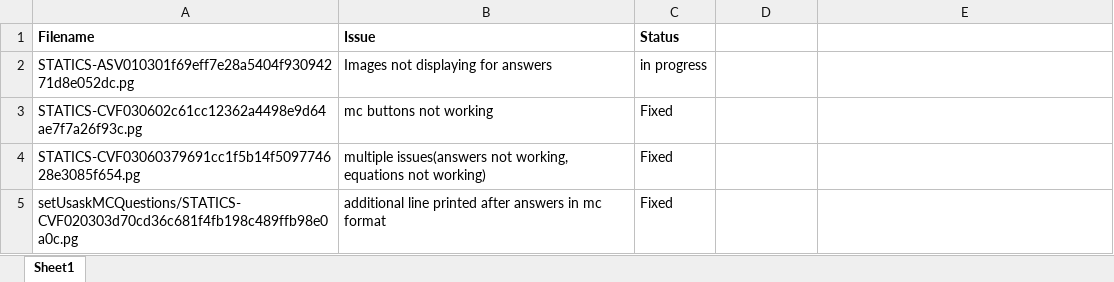
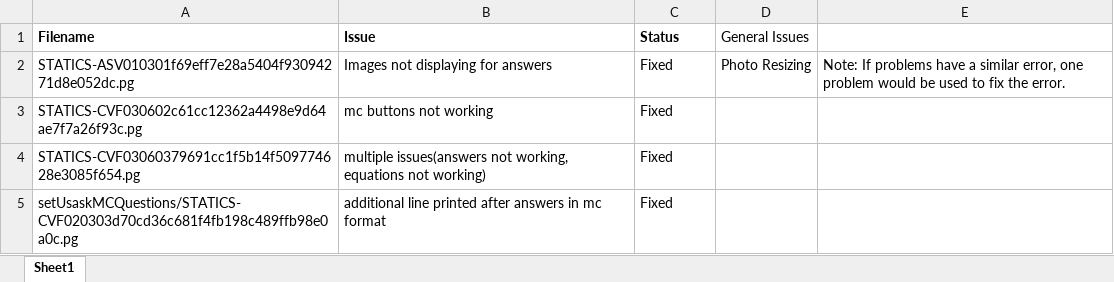
Before and after one commit to ubc-mech2/OER-mechanics-webwork, an Excel workbook: General/Usask Conversion Code/Code Error Tracker.xlsx, sheet Sheet1, drawn as a sheet; only a part is shown; values as stored, in another font and other column widths than the file's, no borders; conditional formats not drawn; the diff covers the shown part only; the diff names each change by its address in the sheet, - before the commit and + after, or states it on an @@ line.

Commit message:
Update to Code and Error tracker

```diff
--- a/General/Usask Conversion Code/Code Error Tracker.xlsx (sheet Sheet1)
+++ b/General/Usask Conversion Code/Code Error Tracker.xlsx (sheet Sheet1)
-D1: (empty)
+D1: General Issues
-C2 (Status): in progress
+C2 (Status): Fixed
-D2 (General Issues): (empty)
+D2 (General Issues): Photo Resizing
-E2: (empty)
+E2: Note: If problems have a similar error, one problem would be used to fix the error.
```
Also changed, not shown: 54 added rows elsewhere in this sheet, 2 other files.
